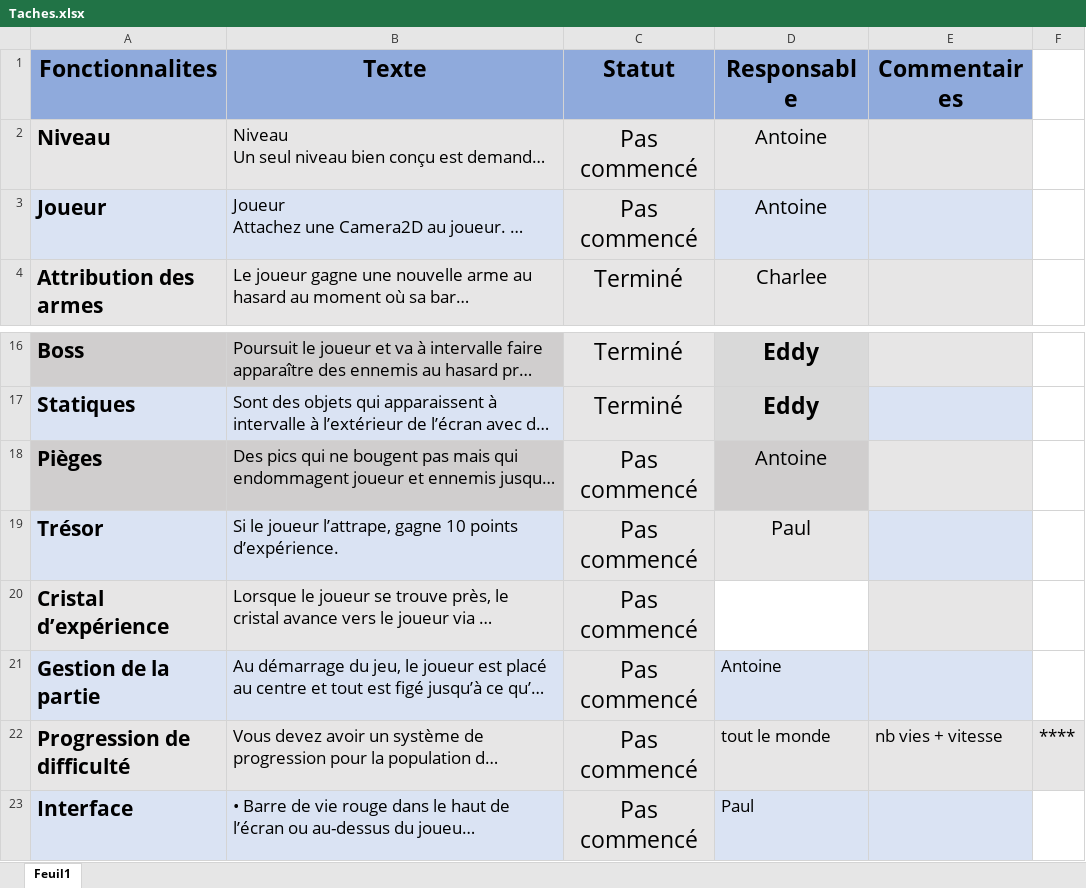
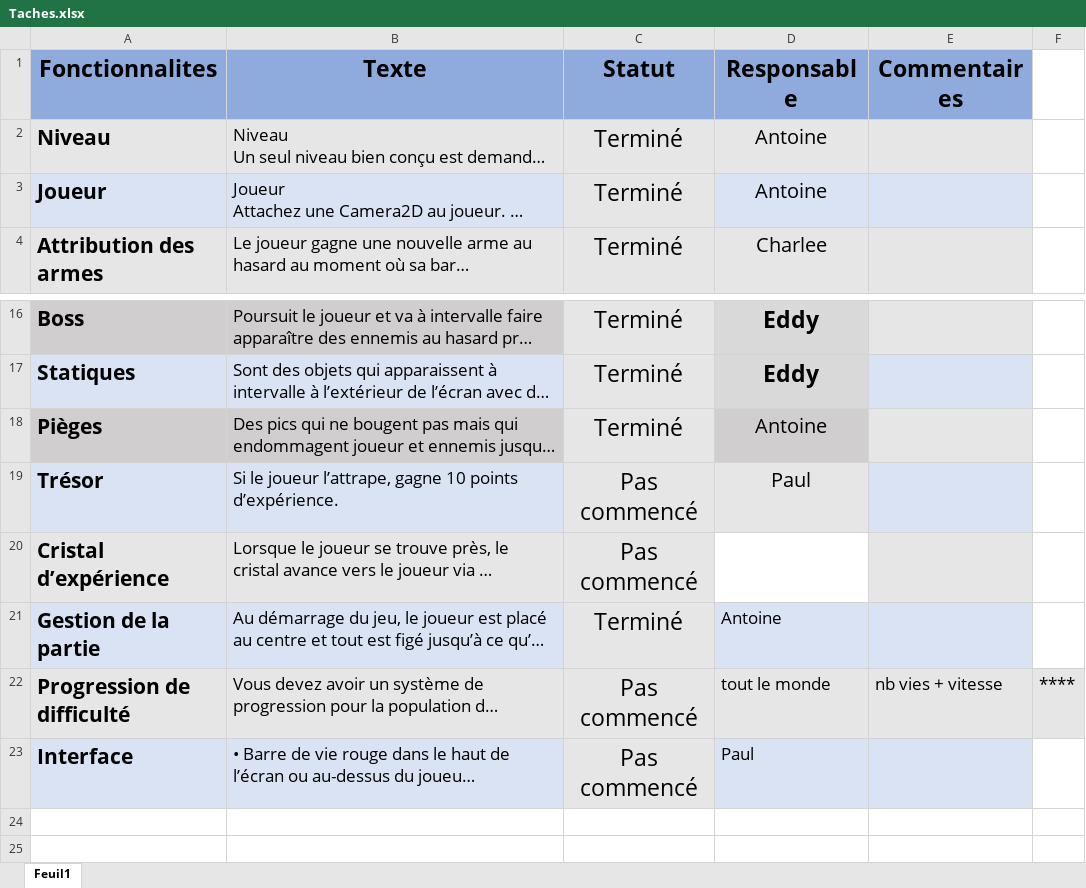
Before and after one commit to jetcouper/Projet1_Jeux_Video, an Excel workbook: Documents/Taches.xlsx, sheet Feuil1, drawn as a sheet; only a part is shown, gaps mark what is left out; long unchanged cells end in …; values as stored, in another font and other column widths than the file's, no borders; conditional formats not drawn; the diff names each change by its address in the sheet, - before the commit and + after, or states it on an @@ line.

```diff
--- a/Documents/Taches.xlsx (sheet Feuil1)
+++ b/Documents/Taches.xlsx (sheet Feuil1)
-C2:C3 (Statut): Pas commencé
+C2:C3 (Statut): Terminé
-C18 (Statut): Pas commencé
+C18 (Statut): Terminé
-C21 (Statut): Pas commencé
+C21 (Statut): Terminé
```
Also changed, not shown: 1 other file.
